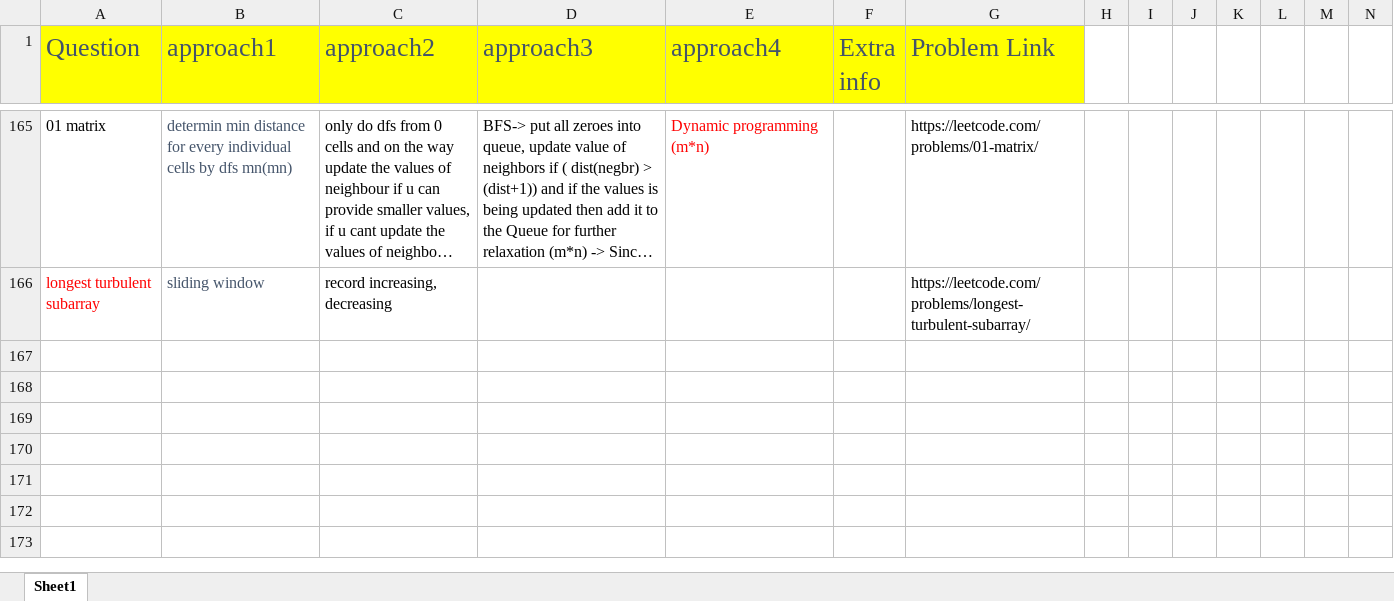
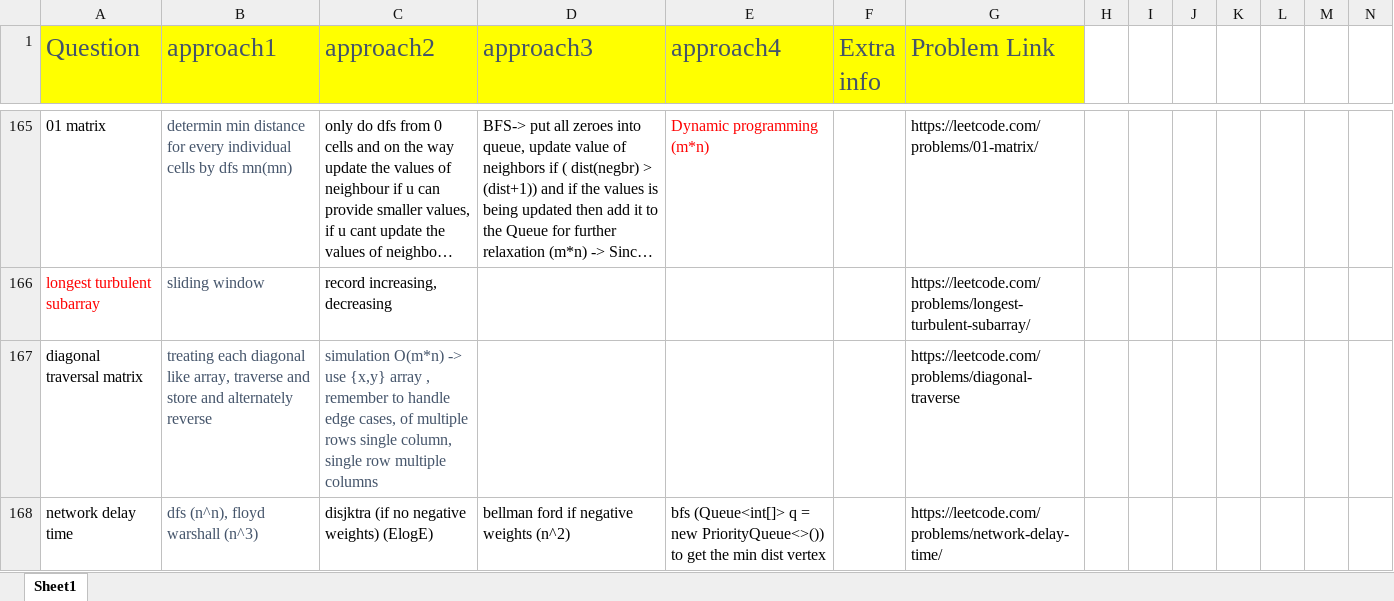
Before and after one commit to aksharkashyap/DSALGO, an Excel workbook: Applications/QuestionListWithApproaches.xlsx, sheet Sheet1, drawn as a sheet; only a part is shown, gaps mark what is left out; long unchanged cells end in …; values as stored, in another font and other column widths than the file's, no borders; rows hold the shown columns only; the diff names each change by its address in the sheet, - before the commit and + after, or states it on an @@ line.

```diff
--- a/Applications/QuestionListWithApproaches.xlsx (sheet Sheet1)
+++ b/Applications/QuestionListWithApproaches.xlsx (sheet Sheet1)
+row 167: diagonal traversal matrix | treating each diagonal like array, traverse and store and alternately reverse | simulation O(m*n) -> use {x,y} array , remember to handle edge cases, of multiple rows single column, single row multiple columns |  |  |  | https://leetcode.com/problems/diagonal-traverse
+row 168: network delay time | dfs (n^n), floyd warshall (n^3) | disjktra (if no negative weights) (ElogE) | bellman ford if negative weights (n^2) | bfs (Queue<int[]> q = new PriorityQueue<>()) to get the min dist vertex |  | https://leetcode.com/problems/network-delay-time/
```
Also changed, not shown: 7 other files.
